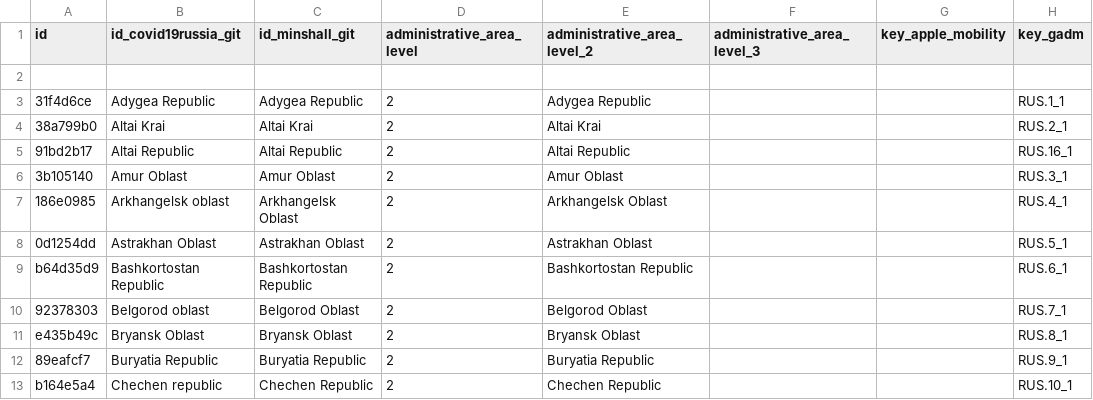
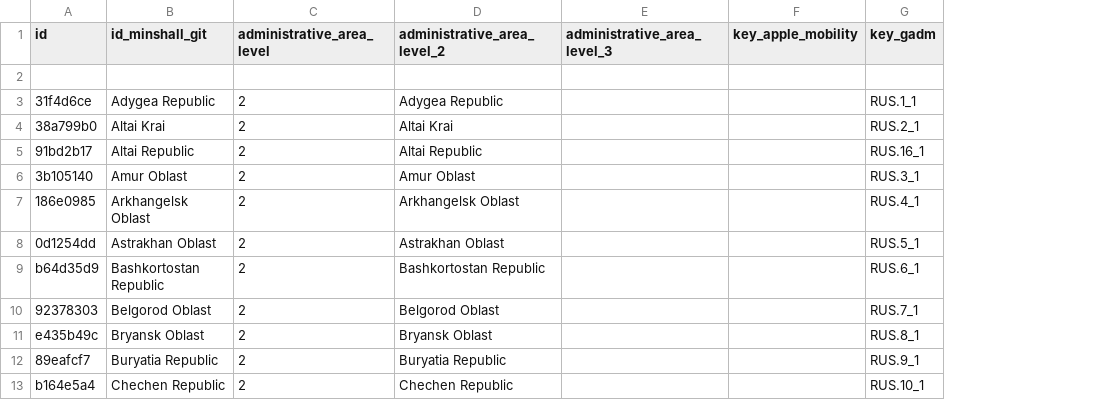
Before and after one commit to covid19datahub/COVID19, a CSV file: inst/extdata/db/RUS.csv, drawn as a sheet; only a part is shown; the diff names each change by its address in the sheet, - before the commit and + after, or states it on an @@ line.

```diff
--- a/inst/extdata/db/RUS.csv
+++ b/inst/extdata/db/RUS.csv
-column B (id_covid19russia_git), rows 3-13: Adygea Republic | Altai Krai | Altai Republic | Amur Oblast | Arkhangelsk oblast | Astrakhan Oblast | Bashkortostan Republic | Belgorod oblast | Bryansk Oblast | Buryatia Republic | Chechen republic
```
Also changed, not shown: 1 other file.
